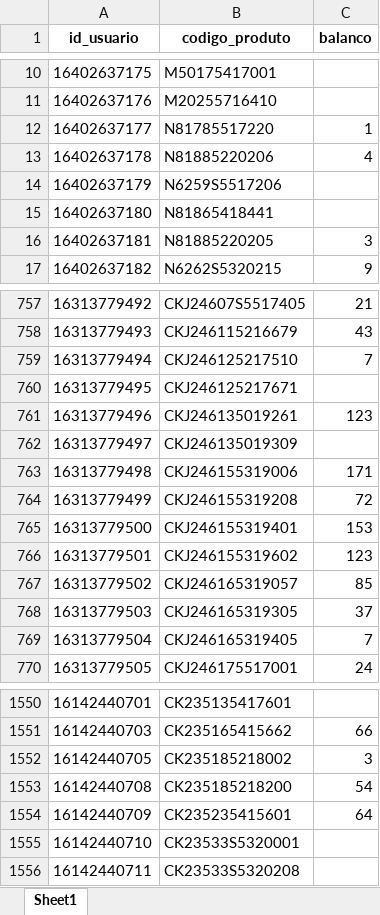
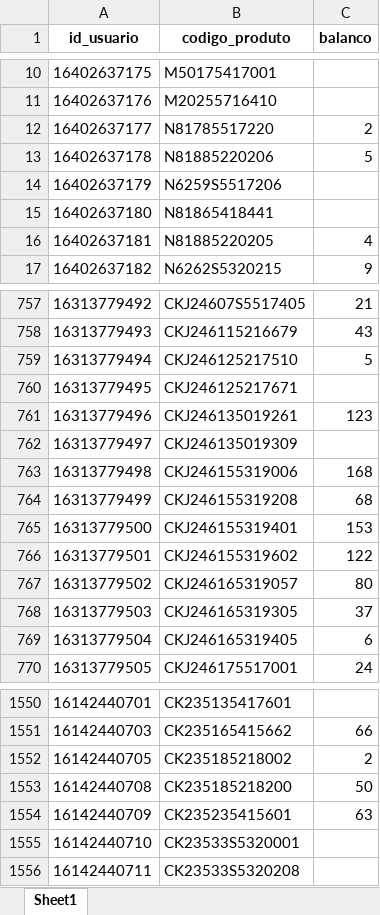
Before and after one commit to V1ctzzzC/marchon, an Excel workbook: resultado_correspondencias.xlsx, sheet Sheet1, drawn as a sheet; only a part is shown, gaps mark what is left out; values as stored, in another font and other column widths than the file's, no borders; the diff covers the shown part only; the diff names each change by its address in the sheet, - before the commit and + after, or states it on an @@ line.

```diff
--- a/resultado_correspondencias.xlsx (sheet Sheet1)
+++ b/resultado_correspondencias.xlsx (sheet Sheet1)
-C12 (balanco): 1
+C12 (balanco): 2
-C13 (balanco): 4
+C13 (balanco): 5
-C16 (balanco): 3
+C16 (balanco): 4
-C759 (balanco): 7
+C759 (balanco): 5
-C763 (balanco): 171
+C763 (balanco): 168
-C764 (balanco): 72
+C764 (balanco): 68
-C766 (balanco): 123
+C766 (balanco): 122
-C767 (balanco): 85
+C767 (balanco): 80
-C769 (balanco): 7
+C769 (balanco): 6
-C1552 (balanco): 3
+C1552 (balanco): 2
-C1553 (balanco): 54
+C1553 (balanco): 50
-C1554 (balanco): 64
+C1554 (balanco): 63
```
Also changed, not shown: 118 edited cells elsewhere in this sheet.
